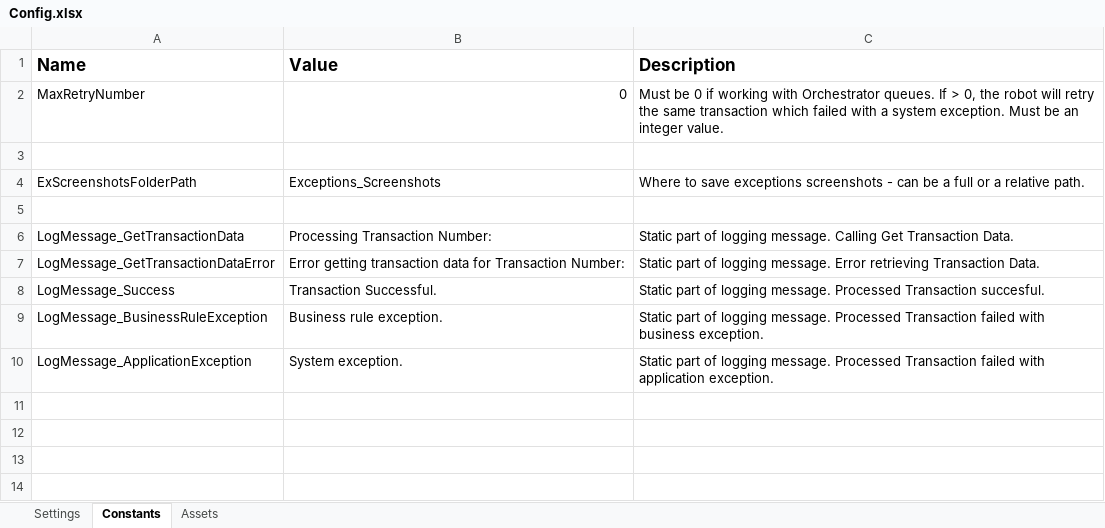
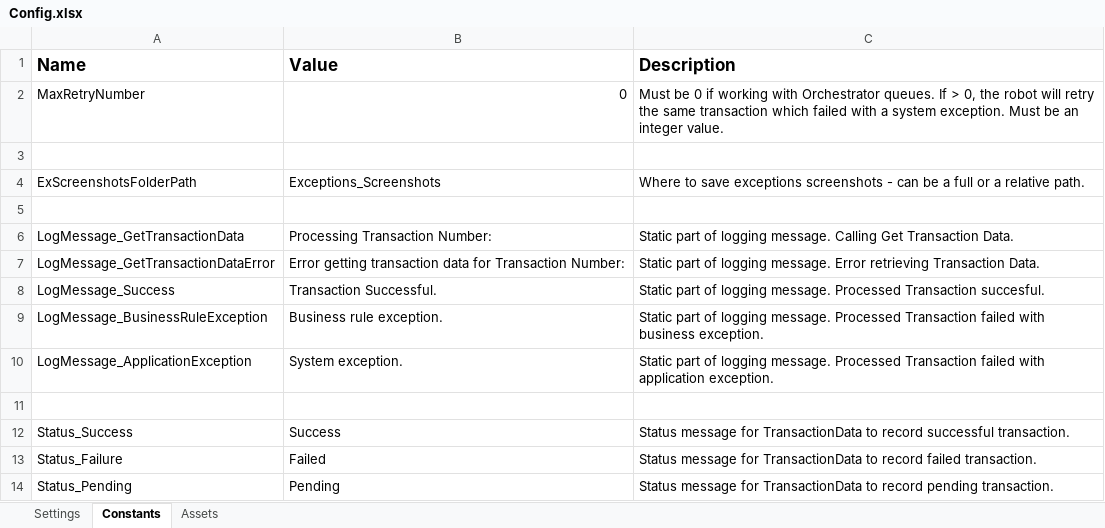
Before and after one commit to revaturelabs/uipath-automation-4, an Excel workbook: Data/Config.xlsx, sheet Constants, drawn as a sheet; values as stored, in another font and other column widths than the file's, no borders; the diff names each change by its address in the sheet, - before the commit and + after, or states it on an @@ line.

```diff
--- a/Data/Config.xlsx (sheet Constants)
+++ b/Data/Config.xlsx (sheet Constants)
+row 11: (empty)
+row 12: Status_Success | Success | Status message for TransactionData to record successful transaction.
+row 13: Status_Failure | Failed | Status message for TransactionData to record failed transaction.
+row 14: Status_Pending | Pending | Status message for TransactionData to record pending transaction.
```
Also changed, not shown: sheet Settings.
